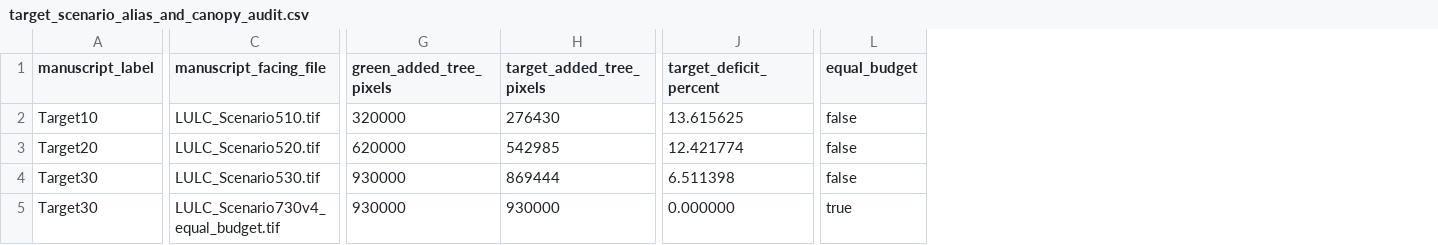
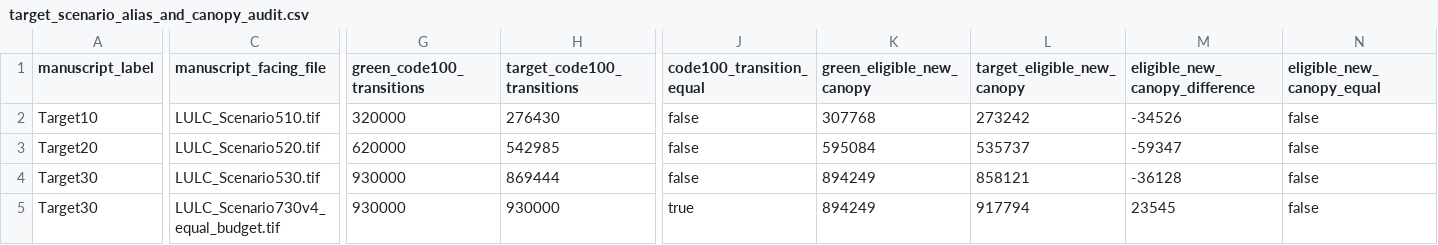
Before and after one commit to natcap/urban-cooling-health, a CSV file: code/health_assessment/target_scenario_alias_and_canopy_audit.csv, drawn as a sheet; only a part is shown, gaps mark what is left out; removed rows and columns are numbered as before the commit, all else as after; the diff covers the shown part only; the diff names each change by its address in the sheet, - before the commit and + after, or states it on an @@ line.

Commit message:
Document Green scenario lineage and eligibility correction

```diff
--- a/code/health_assessment/target_scenario_alias_and_canopy_audit.csv
+++ b/code/health_assessment/target_scenario_alias_and_canopy_audit.csv
-column J (target_deficit_percent), rows 2-5: 13.615625 | 12.421774 | 6.511398 | 0.000000
+column J (code100_transition_equal), rows 2-5: false | false | false | true
+column K (green_eligible_new_canopy), rows 2-5: 307768 | 595084 | 894249 | 894249
+column L (target_eligible_new_canopy), rows 2-5: 273242 | 535737 | 858121 | 917794
+column M (eligible_new_canopy_difference), rows 2-5: -34526 | -59347 | -36128 | 23545
+column N (eligible_new_canopy_equal), rows 2-5: all false
-column L (equal_budget), rows 2-5: false | false | false | true
-G1: green_added_tree_pixels
+G1: green_code100_transitions
-H1: target_added_tree_pixels
+H1: target_code100_transitions
```
Also changed, not shown: 2 edited cells elsewhere in this file, 8 other files.
